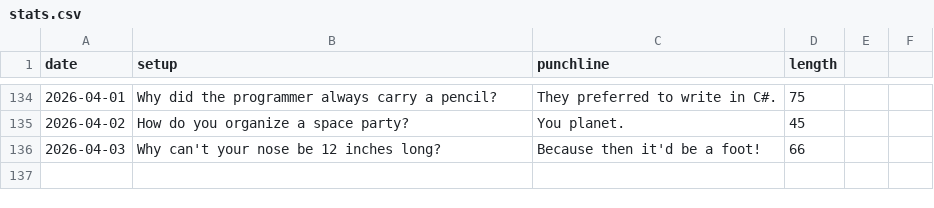
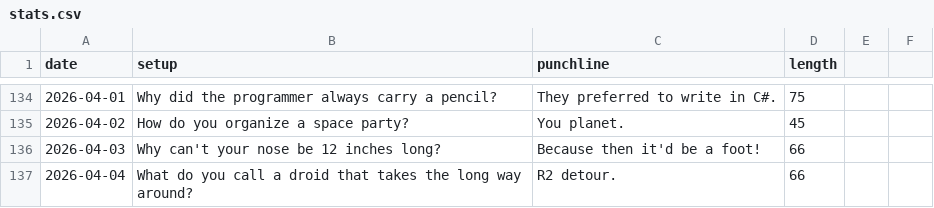
Before and after one commit to onFilm/onFilm, a CSV file: jokes/stats.csv, drawn as a sheet; only a part is shown, gaps mark what is left out; the diff names each change by its address in the sheet, - before the commit and + after, or states it on an @@ line.

```diff
--- a/jokes/stats.csv
+++ b/jokes/stats.csv
+row 137: 2026-04-04 | What do you call a droid that takes the long way around? | R2 detour. | 66
```
Also changed, not shown: 2 other files.
